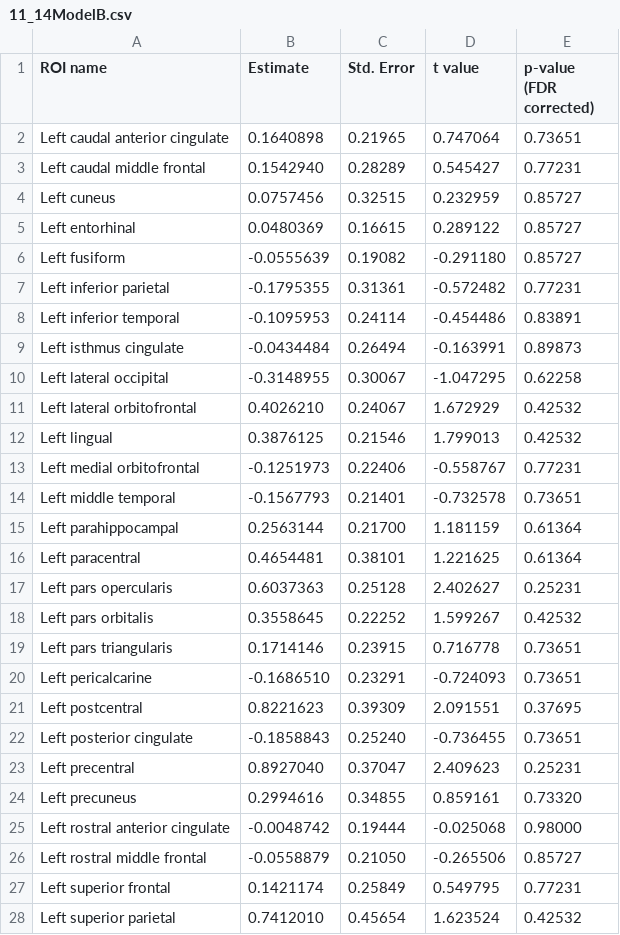
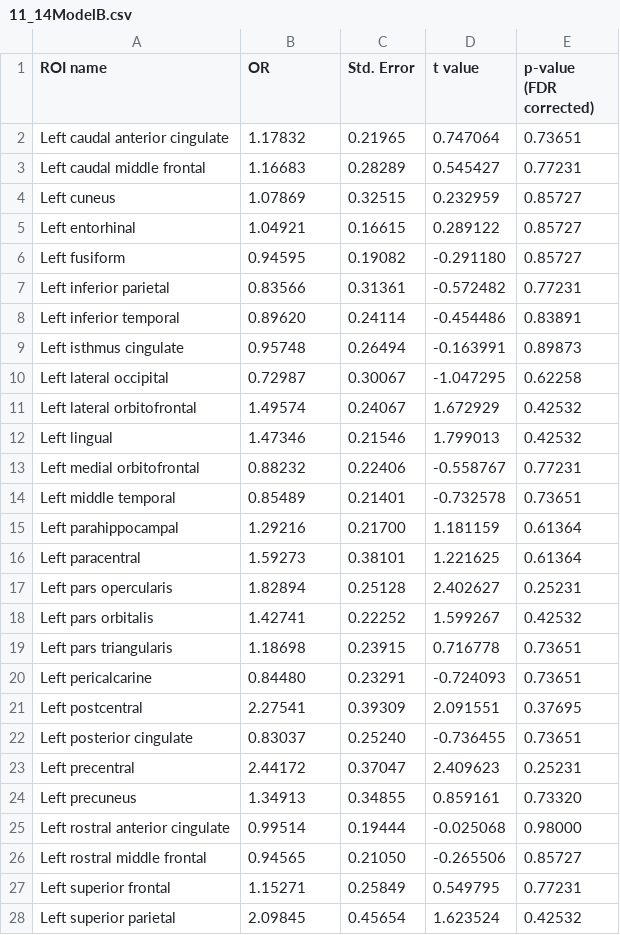
Before and after one commit to gibruiz/gender-and-asd, a CSV file: results/11_14ModelB.csv, drawn as a sheet; only a part is shown; the diff covers the shown part only.

```diff
--- a/results/11_14ModelB.csv
+++ b/results/11_14ModelB.csv
@@ -1,28 +1,28 @@
-ROI name,Estimate,Std. Error,t value,p-value (FDR corrected),
-Left caudal anterior cingulate, 0.1640898,0.21965, 0.747064,0.73651,
-Left caudal middle frontal, 0.1542940,0.28289, 0.545427,0.77231,
-Left cuneus, 0.0757456,0.32515, 0.232959,0.85727,
-Left entorhinal, 0.0480369,0.16615, 0.289122,0.85727,
-Left fusiform,-0.0555639,0.19082,-0.291180,0.85727,
-Left inferior parietal,-0.1795355,0.31361,-0.572482,0.77231,
-Left inferior temporal,-0.1095953,0.24114,-0.454486,0.83891,
-Left isthmus cingulate,-0.0434484,0.26494,-0.163991,0.89873,
-Left lateral occipital,-0.3148955,0.30067,-1.047295,0.62258,
-Left lateral orbitofrontal, 0.4026210,0.24067, 1.672929,0.42532,
-Left lingual, 0.3876125,0.21546, 1.799013,0.42532,
-Left medial orbitofrontal,-0.1251973,0.22406,-0.558767,0.77231,
-Left middle temporal,-0.1567793,0.21401,-0.732578,0.73651,
-Left parahippocampal, 0.2563144,0.21700, 1.181159,0.61364,
-Left paracentral, 0.4654481,0.38101, 1.221625,0.61364,
-Left pars opercularis, 0.6037363,0.25128, 2.402627,0.25231,
-Left pars orbitalis, 0.3558645,0.22252, 1.599267,0.42532,
-Left pars triangularis, 0.1714146,0.23915, 0.716778,0.73651,
-Left pericalcarine,-0.1686510,0.23291,-0.724093,0.73651,
-Left postcentral, 0.8221623,0.39309, 2.091551,0.37695,
-Left posterior cingulate,-0.1858843,0.25240,-0.736455,0.73651,
-Left precentral, 0.8927040,0.37047, 2.409623,0.25231,
-Left precuneus, 0.2994616,0.34855, 0.859161,0.73320,
-Left rostral anterior cingulate,-0.0048742,0.19444,-0.025068,0.98000,
-Left rostral middle frontal,-0.0558879,0.21050,-0.265506,0.85727,
-Left superior frontal, 0.1421174,0.25849, 0.549795,0.77231,
-Left superior parietal, 0.7412010,0.45654, 1.623524,0.42532,
+ROI name,OR,Std. Error,t value,p-value (FDR corrected),
+Left caudal anterior cingulate,1.17832,0.21965, 0.747064,0.73651,
+Left caudal middle frontal,1.16683,0.28289, 0.545427,0.77231,
+Left cuneus,1.07869,0.32515, 0.232959,0.85727,
+Left entorhinal,1.04921,0.16615, 0.289122,0.85727,
+Left fusiform,0.94595,0.19082,-0.291180,0.85727,
+Left inferior parietal,0.83566,0.31361,-0.572482,0.77231,
+Left inferior temporal,0.89620,0.24114,-0.454486,0.83891,
+Left isthmus cingulate,0.95748,0.26494,-0.163991,0.89873,
+Left lateral occipital,0.72987,0.30067,-1.047295,0.62258,
+Left lateral orbitofrontal,1.49574,0.24067, 1.672929,0.42532,
+Left lingual,1.47346,0.21546, 1.799013,0.42532,
+Left medial orbitofrontal,0.88232,0.22406,-0.558767,0.77231,
+Left middle temporal,0.85489,0.21401,-0.732578,0.73651,
+Left parahippocampal,1.29216,0.21700, 1.181159,0.61364,
+Left paracentral,1.59273,0.38101, 1.221625,0.61364,
+Left pars opercularis,1.82894,0.25128, 2.402627,0.25231,
+Left pars orbitalis,1.42741,0.22252, 1.599267,0.42532,
+Left pars triangularis,1.18698,0.23915, 0.716778,0.73651,
+Left pericalcarine,0.84480,0.23291,-0.724093,0.73651,
+Left postcentral,2.27541,0.39309, 2.091551,0.37695,
+Left posterior cingulate,0.83037,0.25240,-0.736455,0.73651,
+Left precentral,2.44172,0.37047, 2.409623,0.25231,
+Left precuneus,1.34913,0.34855, 0.859161,0.73320,
+Left rostral anterior cingulate,0.99514,0.19444,-0.025068,0.98000,
+Left rostral middle frontal,0.94565,0.21050,-0.265506,0.85727,
+Left superior frontal,1.15271,0.25849, 0.549795,0.77231,
+Left superior parietal,2.09845,0.45654, 1.623524,0.42532,
```
Also changed, not shown: 35 edited cells elsewhere in this file, results/11_14M_B_Sex_site.csv, results/11_14M_B_Sex_totalV.csv, 36 other files.
